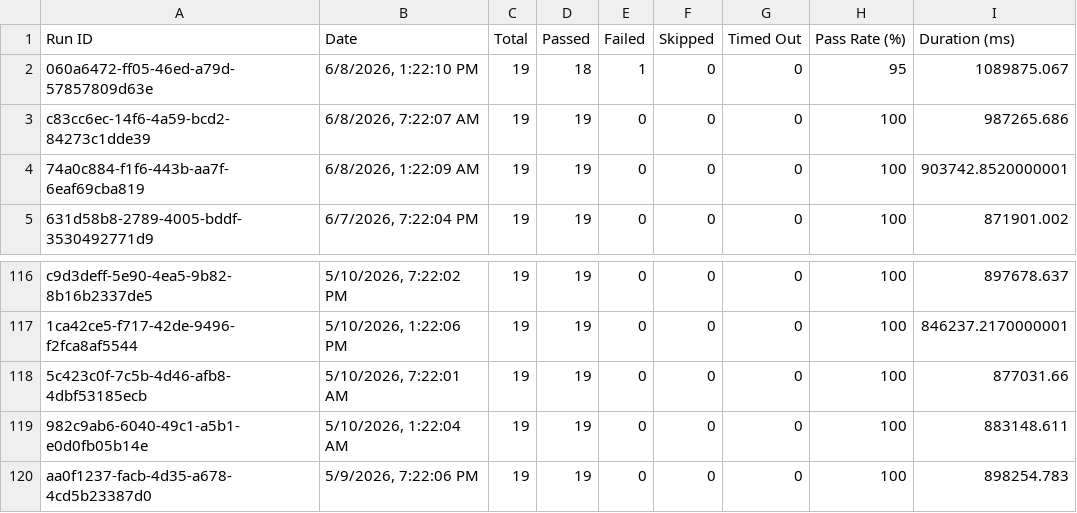
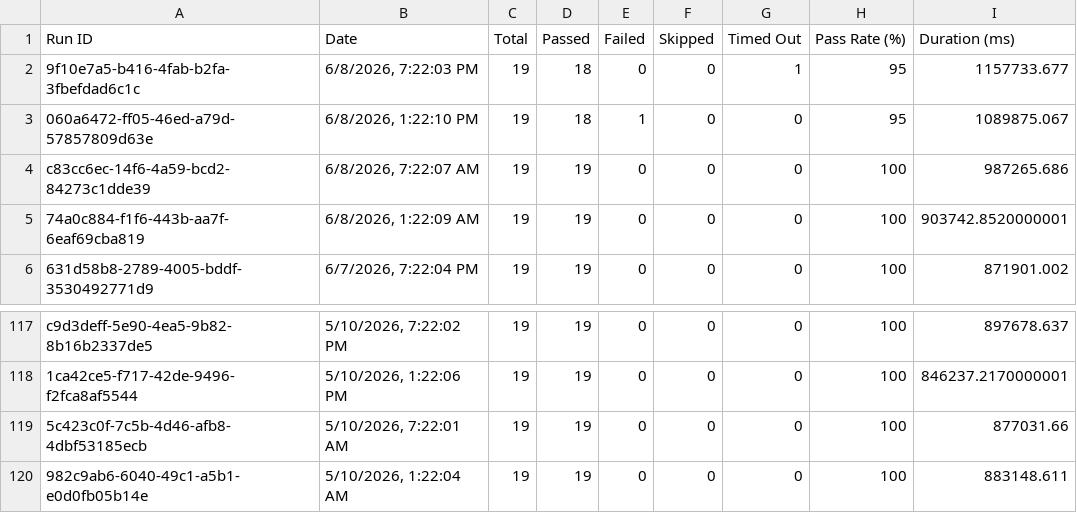
Before and after one commit to saira-uwc/asksam-automation-new, a CSV file: docs/exports/all-runs-summary.csv, drawn as a sheet; only a part is shown, gaps mark what is left out.

```diff
--- a/docs/exports/all-runs-summary.csv
+++ b/docs/exports/all-runs-summary.csv
@@ -1,2 +1,3 @@
 Run ID,Date,Total,Passed,Failed,Skipped,Timed Out,Pass Rate (%),Duration (ms)
+"9f10e7a5-b416-4fab-b2fa-3fbefdad6c1c","6/8/2026, 7:22:03 PM",19,18,0,0,1,95,1157733.677
 "060a6472-ff05-46ed-a79d-57857809d63e","6/8/2026, 1:22:10 PM",19,18,1,0,0,95,1089875.067
@@ -119,2 +120 @@ Run ID,Date,Total,Passed,Failed,Skipped,Timed Out,Pass Rate (%),Duration (ms)
 "982c9ab6-6040-49c1-a5b1-e0d0fb05b14e","5/10/2026, 1:22:04 AM",19,19,0,0,0,100,883148.611
-"aa0f1237-facb-4d35-a678-4cd5b23387d0","5/9/2026, 7:22:06 PM",19,19,0,0,0,100,898254.783
```
Also changed, not shown: docs/exports/current-run.csv, 22 other files.
